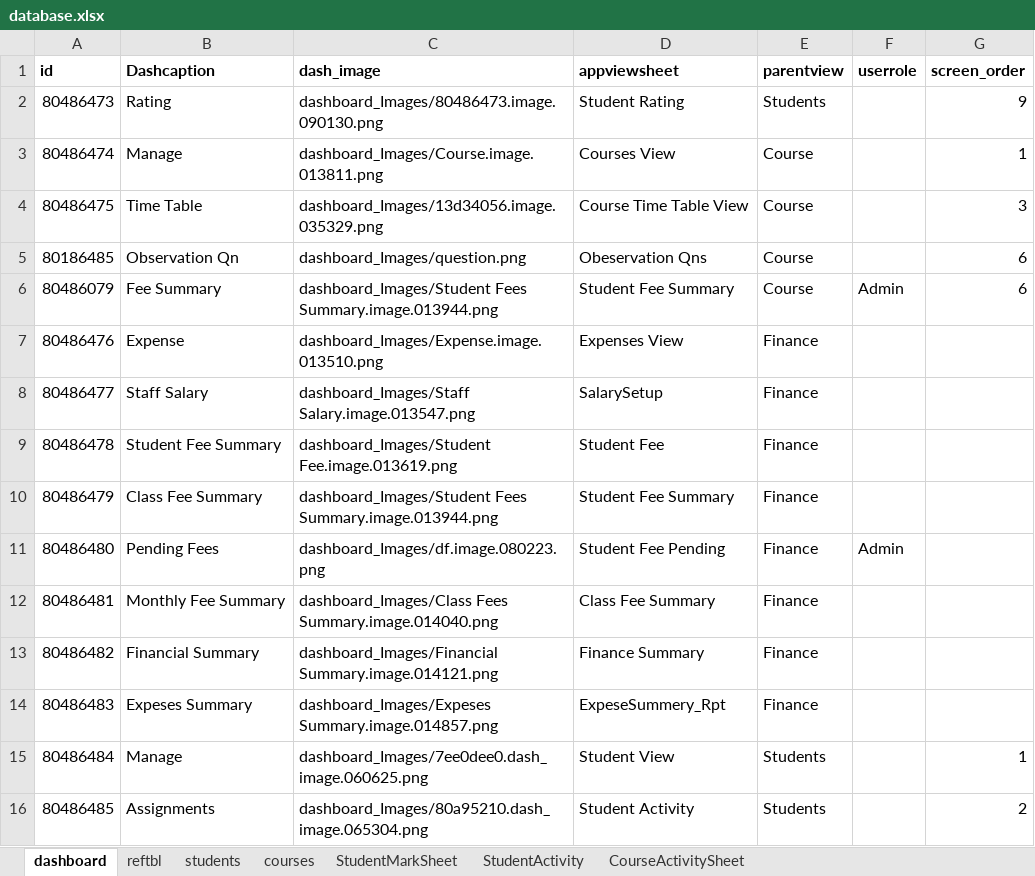
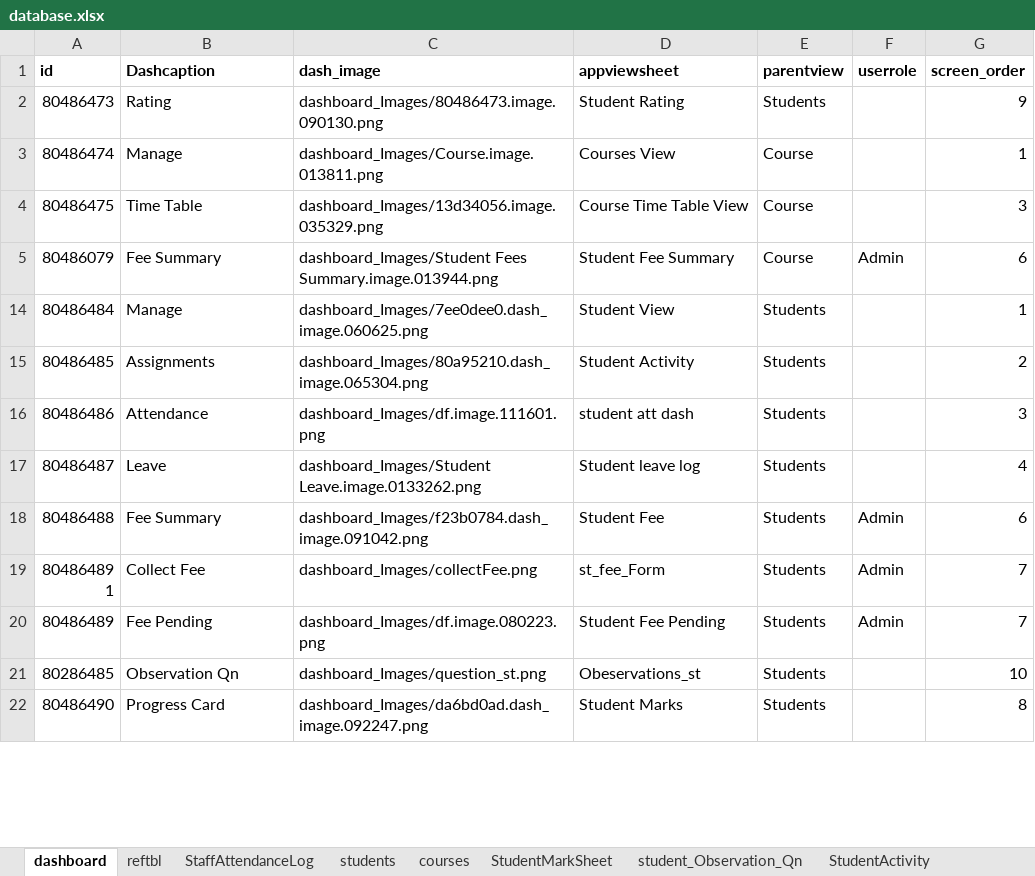
Before and after one commit to bganeshk/kutties-api, an Excel workbook: data/database.xlsx, sheet dashboard, drawn as a sheet; only a part is shown; the shorter side is filled out with more unchanged rows; values as stored, in another font and other column widths than the file's, no borders; the diff covers the shown part only; the diff names each change by its address in the sheet, - before the commit and + after, or states it on an @@ line.

Commit message:
course activity

```diff
--- a/data/database.xlsx (sheet dashboard)
+++ b/data/database.xlsx (sheet dashboard)
@@ sheet tab unhidden: StaffAttendanceLog @@
+sheet tab: student_Observation_Qn
-row 5: 80186485 | Observation Qn | dashboard_Images/question.png | Obeservation Qns | Course |  | 6
@@ row 7 hidden: 80486476 | Expense | dashboard_Images/Expense.image.013510.png | Expenses View | Finance @@
@@ row 8 hidden: 80486477 | Staff Salary | dashboard_Images/Staff Salary.image.013547.png | SalarySetup | Finance @@
@@ row 9 hidden: 80486478 | Student Fee Summary | dashboard_Images/Student Fee.image.013619.png | Student Fee | Finance @@
@@ row 10 hidden: 80486479 | Class Fee Summary | dashboard_Images/Student Fees Summary.image.013944.png | Student Fee Summary | Finance @@
@@ row 11 hidden: 80486480 | Pending Fees | dashboard_Images/df.image.080223.png | Student Fee Pending | Finance | Admin @@
@@ row 12 hidden: 80486481 | Monthly Fee Summary | dashboard_Images/Class Fees Summary.image.014040.png | Class Fee Summary | Finance @@
@@ row 13 hidden: 80486482 | Financial Summary | dashboard_Images/Financial Summary.image.014121.png | Finance Summary | Finance @@
@@ row 14 hidden: 80486483 | Expeses Summary | dashboard_Images/Expeses Summary.image.014857.png | ExpeseSummery_Rpt | Finance @@
```
Also changed, not shown: 1 removed row, 22 hidden or unhidden rows and 1 edited cell elsewhere in this sheet, sheet StudentMarkSheet, sheet students, sheet StudentActivity, other sheet tabs, hidden cells.
